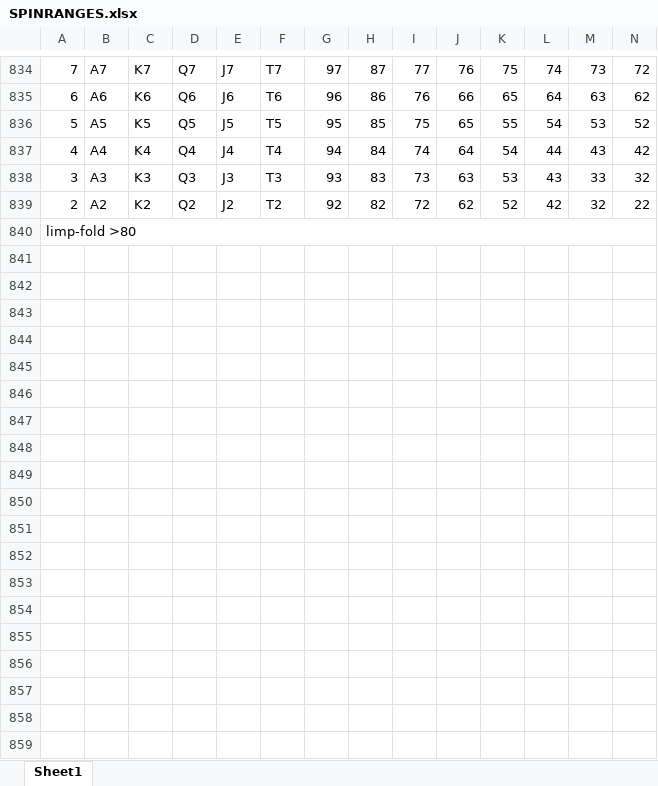
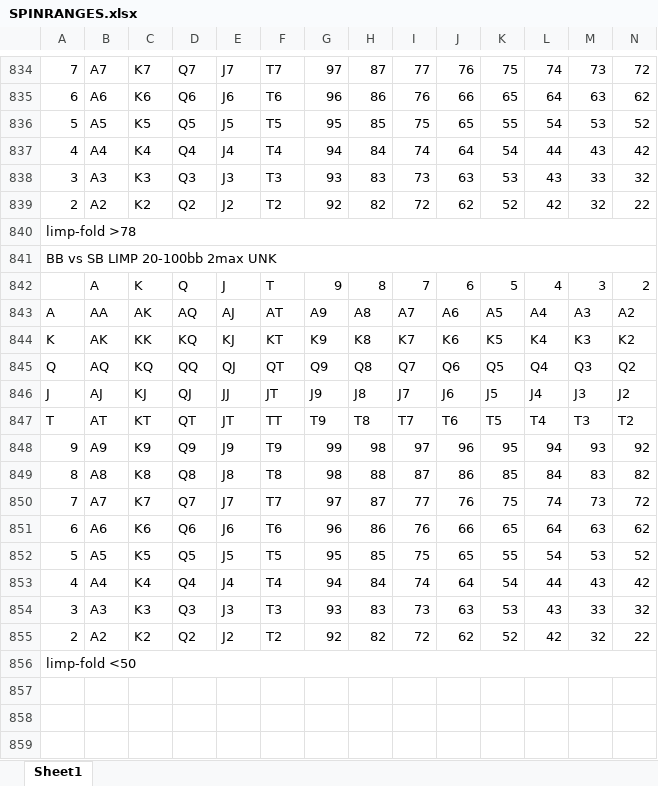
Before and after one commit to AntonPuko/pingvi, an Excel workbook: pAd/bin/Debug/Data/SPINRANGES.xlsx, sheet Sheet1, drawn as a sheet; only a part is shown, gaps mark what is left out; values as stored, in another font and other column widths than the file's, no cell formats; charts and pictures not drawn; rows hold the shown columns only; the diff covers the shown part only; the diff names each change by its address in the sheet, - before the commit and + after, or states it on an @@ line.

Commit message:
-add new HU BB_VS_SB_LIMP ranges -change hudinfo windows decision to limp-raise 3x -start new project linemanagerTest

```diff
--- a/pAd/bin/Debug/Data/SPINRANGES.xlsx (sheet Sheet1)
+++ b/pAd/bin/Debug/Data/SPINRANGES.xlsx (sheet Sheet1)
-A840: limp-fold >80
+A840: limp-fold >78
+row 841: BB vs SB LIMP 20-100bb 2max UNK
+row 842:  | A | K | Q | J | T | 9 | 8 | 7 | 6 | 5 | 4 | 3 | 2
+row 843: A | AA | AK | AQ | AJ | AT | A9 | A8 | A7 | A6 | A5 | A4 | A3 | A2
+row 844: K | AK | KK | KQ | KJ | KT | K9 | K8 | K7 | K6 | K5 | K4 | K3 | K2
+row 845: Q | AQ | KQ | QQ | QJ | QT | Q9 | Q8 | Q7 | Q6 | Q5 | Q4 | Q3 | Q2
+row 846: J | AJ | KJ | QJ | JJ | JT | J9 | J8 | J7 | J6 | J5 | J4 | J3 | J2
+row 847: T | AT | KT | QT | JT | TT | T9 | T8 | T7 | T6 | T5 | T4 | T3 | T2
+row 848: 9 | A9 | K9 | Q9 | J9 | T9 | 99 | 98 | 97 | 96 | 95 | 94 | 93 | 92
+row 849: 8 | A8 | K8 | Q8 | J8 | T8 | 98 | 88 | 87 | 86 | 85 | 84 | 83 | 82
+row 850: 7 | A7 | K7 | Q7 | J7 | T7 | 97 | 87 | 77 | 76 | 75 | 74 | 73 | 72
+row 851: 6 | A6 | K6 | Q6 | J6 | T6 | 96 | 86 | 76 | 66 | 65 | 64 | 63 | 62
+row 852: 5 | A5 | K5 | Q5 | J5 | T5 | 95 | 85 | 75 | 65 | 55 | 54 | 53 | 52
+row 853: 4 | A4 | K4 | Q4 | J4 | T4 | 94 | 84 | 74 | 64 | 54 | 44 | 43 | 42
+row 854: 3 | A3 | K3 | Q3 | J3 | T3 | 93 | 83 | 73 | 63 | 53 | 43 | 33 | 32
+row 855: 2 | A2 | K2 | Q2 | J2 | T2 | 92 | 82 | 72 | 62 | 52 | 42 | 32 | 22
+row 856: limp-fold <50
+row 857: (empty)
+row 858: (empty)
+row 859: (empty)
```
Also changed, not shown: 12 added rows elsewhere in this sheet, cell formats, 12 other files.
